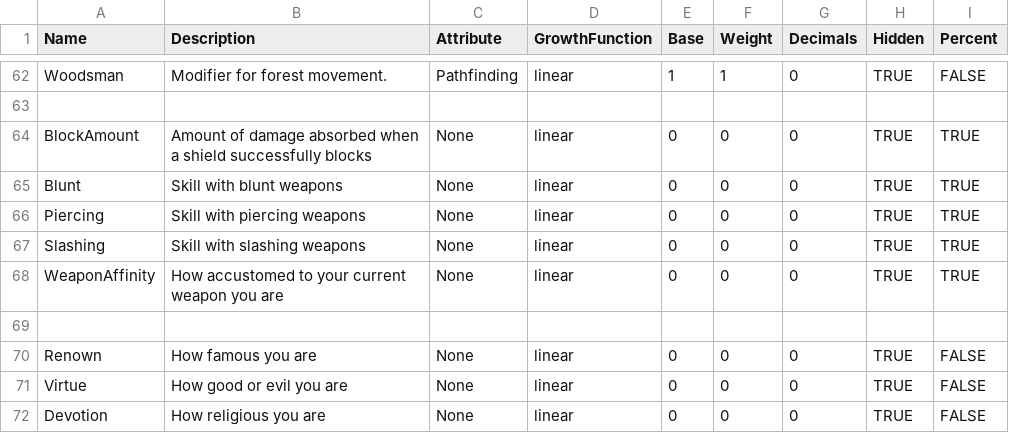
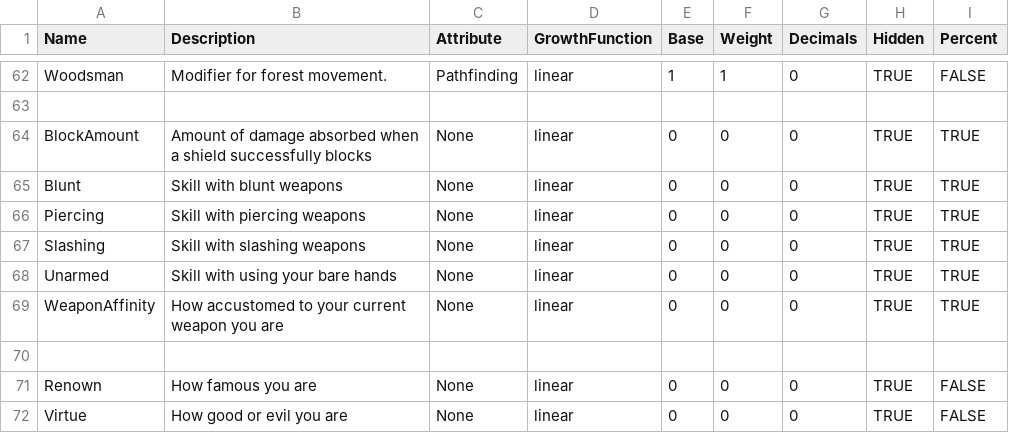
Before and after one commit to elthran/RPG-Game, a CSV file: abstraction_lv1/proficiencies.csv, drawn as a sheet; only a part is shown, gaps mark what is left out; the shorter side is filled out with more unchanged rows; the diff names each change by its address in the sheet, - before the commit and + after, or states it on an @@ line.

Commit message:
Fixed some of the broken abilities. Added some proficiencies that were missing.

```diff
--- a/abstraction_lv1/proficiencies.csv
+++ b/abstraction_lv1/proficiencies.csv
+row 68: Unarmed | Skill with using your bare hands | None | linear | 0 | 0 | 0 | TRUE | TRUE
```
Also changed, not shown: abstraction_lv1/abilities.csv, 2 other files.
